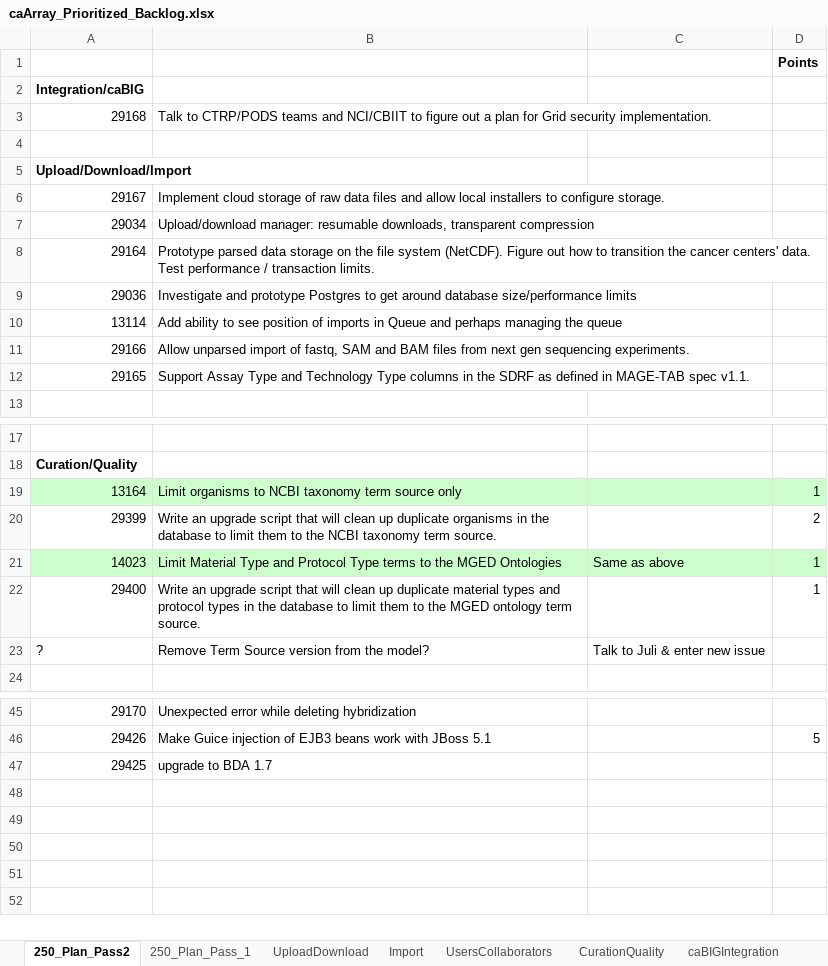
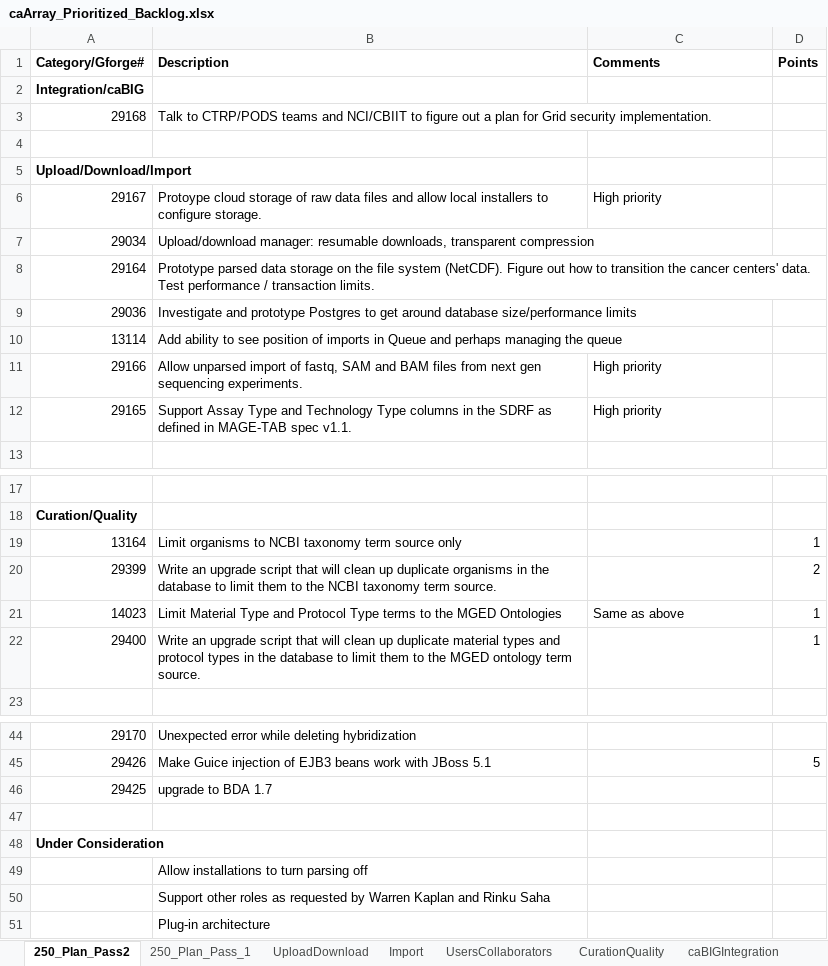
Before and after one commit to NCIP/caarray-docs, an Excel workbook: requirements/caArray_Prioritized_Backlog.xlsx, sheet 250_Plan_Pass2, drawn as a sheet; only a part is shown, gaps mark what is left out; values as stored, in another font and other column widths than the file's, no borders; removed rows and columns are numbered as before the commit, all else as after; the diff names each change by its address in the sheet, - before the commit and + after, or states it on an @@ line.

Commit message:
Added new items under consideration.

```diff
--- a/requirements/caArray_Prioritized_Backlog.xlsx (sheet 250_Plan_Pass2)
+++ b/requirements/caArray_Prioritized_Backlog.xlsx (sheet 250_Plan_Pass2)
-row 1:  |  |  | Points
+row 1: Category/Gforge# | Description | Comments | Points
-B6: Implement cloud storage…
+B6: Protoype cloud storage…
-C6: (empty)
+C6: High priority
-C11:C12: (empty)
+C11:C12: High priority
-A19:D19 fill: #CCFFCC
+A19:D19 fill: none
-A21:D21 fill: #CCFFCC
+A21:D21 fill: none
-row 23: ? | Remove Term Source version from the model? | Talk to Juli & enter new issue
+row 47: (empty)
+row 48: Under Consideration
+row 49:  | Allow installations to turn parsing off
+row 50:  | Support other roles as requested by Warren Kaplan and Rinku Saha
+row 51:  | Plug-in architecture
```
